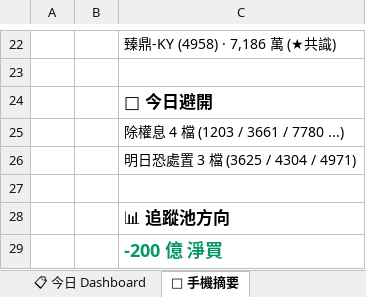
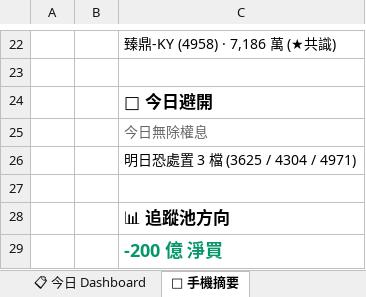
Before and after one commit to DRwillychiu/CHIP_RADAR_TW, an Excel workbook: data/reports/chip_radar_2026-09.xlsx, sheet 📱 手機摘要, drawn as a sheet; only a part is shown, gaps mark what is left out; values as stored, in another font and other column widths than the file's, no borders; the diff names each change by its address in the sheet, - before the commit and + after, or states it on an @@ line.

```diff
--- a/data/reports/chip_radar_2026-09.xlsx (sheet 📱 手機摘要)
+++ b/data/reports/chip_radar_2026-09.xlsx (sheet 📱 手機摘要)
-C25: 除權息 4 檔 (1203 / 3661 / 7780 ...)
+C25: 今日無除權息
@@ C25 italic: off → on, text colour: black → #666666 @@
```
Also changed, not shown: sheet 📋 今日 Dashboard, sheet 20260903, data/reports/latest.xlsx, 27 other files.
